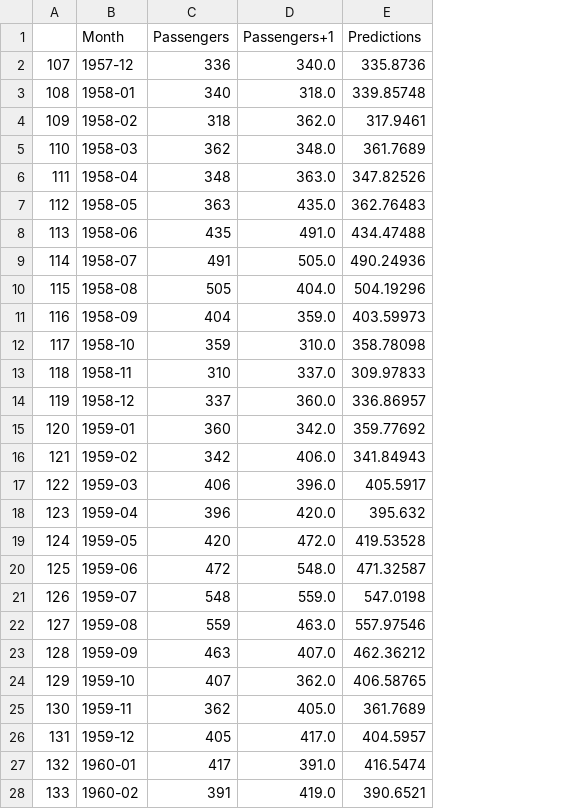
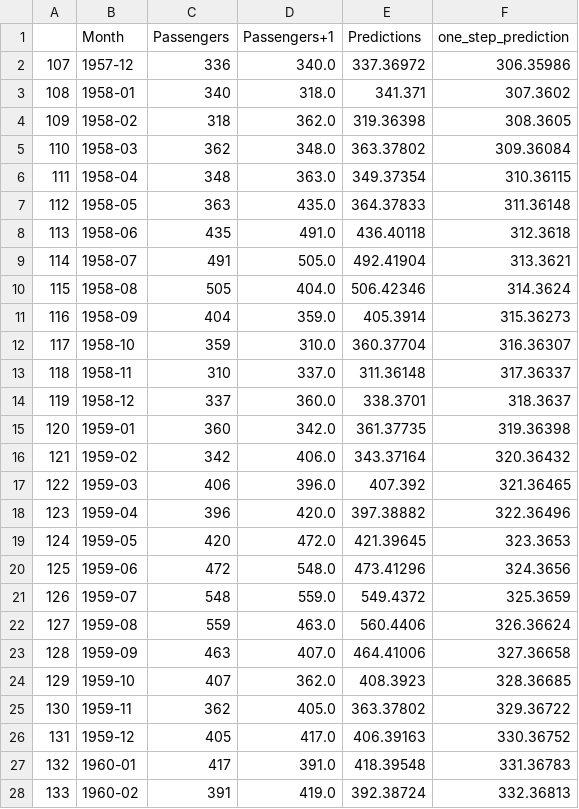
Before and after one commit to tobi-spec/Machine-Learning, a CSV file: TimeSeriesPrediction/2_UnivariantTimeSeriesForecast/AirlinePassengersResultsKeras.csv, drawn as a sheet; only a part is shown; the diff covers the shown part only; the diff names each change by its address in the sheet, - before the commit and + after, or states it on an @@ line.

Commit message:
add one-step-ahead forecast

```diff
--- a/TimeSeriesPrediction/2_UnivariantTimeSeriesForecast/AirlinePassengersResultsKeras.csv
+++ b/TimeSeriesPrediction/2_UnivariantTimeSeriesForecast/AirlinePassengersResultsKeras.csv
+column F (one_step_prediction), rows 2-28: 306.35986 | 307.3602 | 308.3605 | 309.36084 | 310.36115 | 311.36148 | 312.3618 | 313.3621 | 314.3624 | 315.36273 | 316.36307 | 317.36337 | 318.3637 | 319.36398 | 320.36432 | 321.36465 | 322.36496 | 323.3653 | 324.3656 | 325.3659 | 326.36624 | 327.36658 | 328.36685 | 329.36722 | 330.36752 | 331.36783 | 332.36813
-E2 (Predictions): 335.8736
+E2 (Predictions): 337.36972
-E3 (Predictions): 339.85748
+E3 (Predictions): 341.371
-E4 (Predictions): 317.9461
+E4 (Predictions): 319.36398
-E5 (Predictions): 361.7689
+E5 (Predictions): 363.37802
-E6 (Predictions): 347.82526
+E6 (Predictions): 349.37354
-E7 (Predictions): 362.76483
+E7 (Predictions): 364.37833
-E8 (Predictions): 434.47488
+E8 (Predictions): 436.40118
-E9 (Predictions): 490.24936
+E9 (Predictions): 492.41904
-E10 (Predictions): 504.19296
+E10 (Predictions): 506.42346
-E11 (Predictions): 403.59973
+E11 (Predictions): 405.3914
-E12 (Predictions): 358.78098
+E12 (Predictions): 360.37704
-E13 (Predictions): 309.97833
+E13 (Predictions): 311.36148
-E14 (Predictions): 336.86957
+E14 (Predictions): 338.3701
-E15 (Predictions): 359.77692
+E15 (Predictions): 361.37735
-E16 (Predictions): 341.84943
+E16 (Predictions): 343.37164
-E17 (Predictions): 405.5917
+E17 (Predictions): 407.392
-E18 (Predictions): 395.632
+E18 (Predictions): 397.38882
-E19 (Predictions): 419.53528
+E19 (Predictions): 421.39645
-E20 (Predictions): 471.32587
+E20 (Predictions): 473.41296
-E21 (Predictions): 547.0198
+E21 (Predictions): 549.4372
-E22 (Predictions): 557.97546
+E22 (Predictions): 560.4406
-E23 (Predictions): 462.36212
+E23 (Predictions): 464.41006
-E24 (Predictions): 406.58765
+E24 (Predictions): 408.3923
-E25 (Predictions): 361.7689
+E25 (Predictions): 363.37802
-E26 (Predictions): 404.5957
+E26 (Predictions): 406.39163
-E27 (Predictions): 416.5474
+E27 (Predictions): 418.39548
-E28 (Predictions): 390.6521
+E28 (Predictions): 392.38724
```
Also changed, not shown: 8 edited cells elsewhere in this file, 2 other files.
